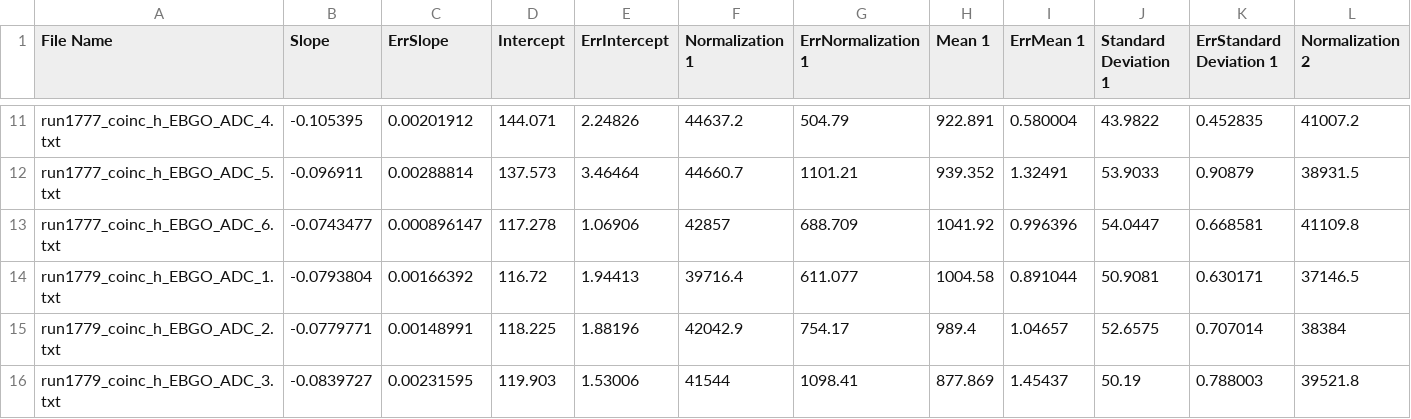
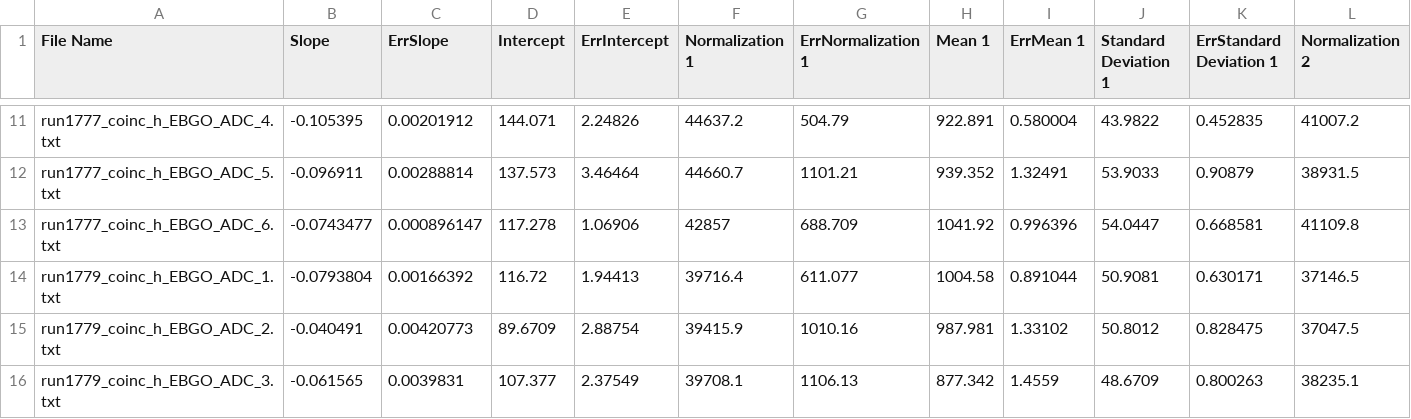
Before and after one commit to paolito81/Bachelor-thesis, a CSV file: out/results_spreadsheet.csv, drawn as a sheet; only a part is shown, gaps mark what is left out; the diff covers the shown part only; the diff names each change by its address in the sheet, - before the commit and + after, or states it on an @@ line.

```diff
--- a/out/results_spreadsheet.csv
+++ b/out/results_spreadsheet.csv
-B15 (Slope): -0.0779771
+B15 (Slope): -0.040491
-C15 (ErrSlope): 0.00148991
+C15 (ErrSlope): 0.00420773
-D15 (Intercept): 118.225
+D15 (Intercept): 89.6709
-E15 (ErrIntercept): 1.88196
+E15 (ErrIntercept): 2.88754
-F15 (Normalization 1): 42042.9
+F15 (Normalization 1): 39415.9
-G15 (ErrNormalization 1): 754.17
+G15 (ErrNormalization 1): 1010.16
-H15 (Mean 1): 989.4
+H15 (Mean 1): 987.981
-I15 (ErrMean 1): 1.04657
+I15 (ErrMean 1): 1.33102
-J15 (Standard Deviation 1): 52.6575
+J15 (Standard Deviation 1): 50.8012
-K15 (ErrStandard Deviation 1): 0.707014
+K15 (ErrStandard Deviation 1): 0.828475
-L15 (Normalization 2): 38384
+L15 (Normalization 2): 37047.5
-B16 (Slope): -0.0839727
+B16 (Slope): -0.061565
-C16 (ErrSlope): 0.00231595
+C16 (ErrSlope): 0.0039831
-D16 (Intercept): 119.903
+D16 (Intercept): 107.377
-E16 (ErrIntercept): 1.53006
+E16 (ErrIntercept): 2.37549
-F16 (Normalization 1): 41544
+F16 (Normalization 1): 39708.1
-G16 (ErrNormalization 1): 1098.41
+G16 (ErrNormalization 1): 1106.13
-H16 (Mean 1): 877.869
+H16 (Mean 1): 877.342
-I16 (ErrMean 1): 1.45437
+I16 (ErrMean 1): 1.4559
-J16 (Standard Deviation 1): 50.19
+J16 (Standard Deviation 1): 48.6709
-K16 (ErrStandard Deviation 1): 0.788003
+K16 (ErrStandard Deviation 1): 0.800263
-L16 (Normalization 2): 39521.8
+L16 (Normalization 2): 38235.1
```
Also changed, not shown: 41 edited cells elsewhere in this file, 23 other files.
